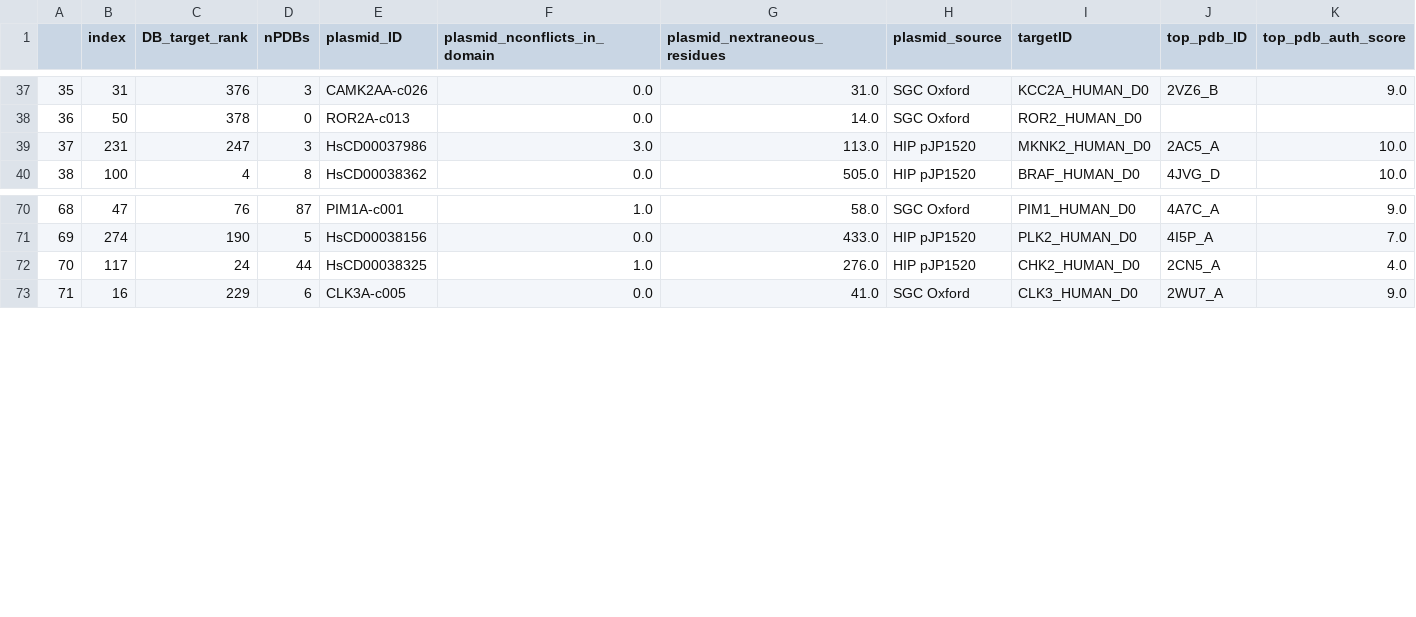
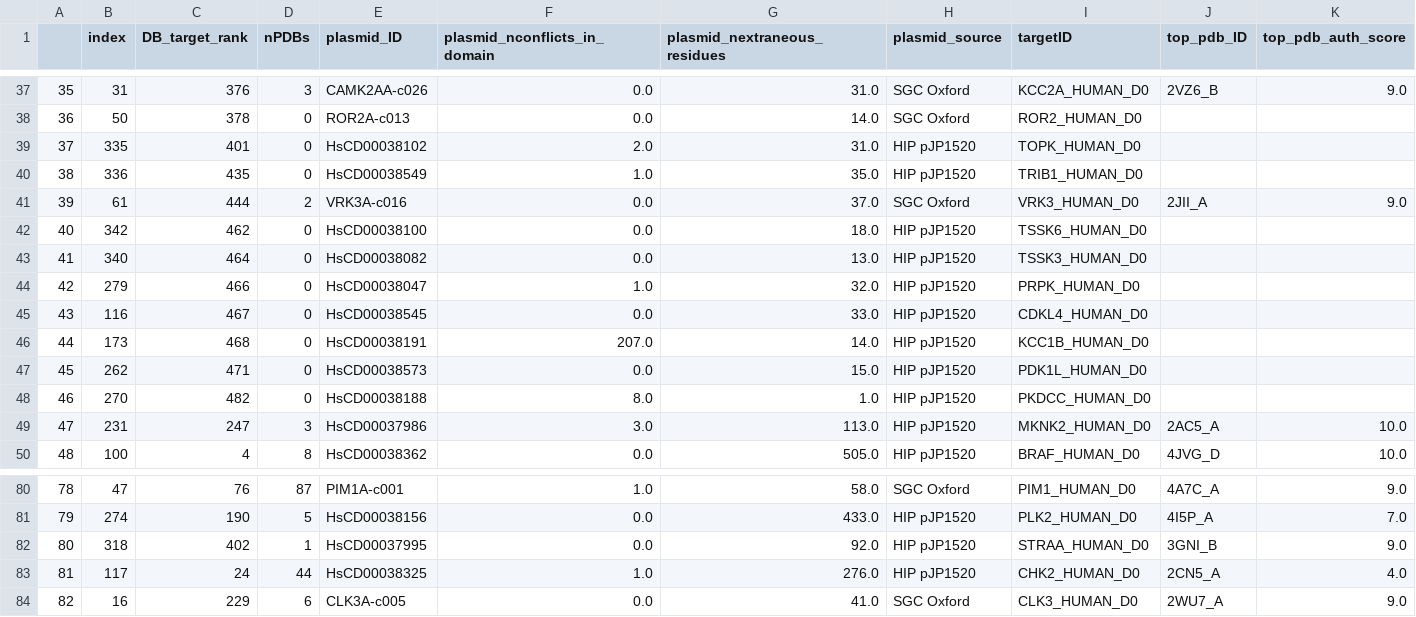
Before and after one commit to choderalab/kinome-data, a CSV file: kinase-expression-constructs/96-kinases-sgc_and_hip.csv, drawn as a sheet; only a part is shown, gaps mark what is left out; addresses are those after the commit; rows hold the shown columns only; the diff names each change by its address in the sheet, - before the commit and + after, or states it on an @@ line.

Commit message:
Minor mod to 96 kinases selection script

```diff
--- a/kinase-expression-constructs/96-kinases-sgc_and_hip.csv
+++ b/kinase-expression-constructs/96-kinases-sgc_and_hip.csv
+row 39: 37 | 335 | 401 | 0 | HsCD00038102 | 2.0 | 31.0 | HIP pJP1520 | TOPK_HUMAN_D0
+row 40: 38 | 336 | 435 | 0 | HsCD00038549 | 1.0 | 35.0 | HIP pJP1520 | TRIB1_HUMAN_D0
+row 41: 39 | 61 | 444 | 2 | VRK3A-c016 | 0.0 | 37.0 | SGC Oxford | VRK3_HUMAN_D0 | 2JII_A | 9.0
+row 42: 40 | 342 | 462 | 0 | HsCD00038100 | 0.0 | 18.0 | HIP pJP1520 | TSSK6_HUMAN_D0
+row 43: 41 | 340 | 464 | 0 | HsCD00038082 | 0.0 | 13.0 | HIP pJP1520 | TSSK3_HUMAN_D0
+row 44: 42 | 279 | 466 | 0 | HsCD00038047 | 1.0 | 32.0 | HIP pJP1520 | PRPK_HUMAN_D0
+row 45: 43 | 116 | 467 | 0 | HsCD00038545 | 0.0 | 33.0 | HIP pJP1520 | CDKL4_HUMAN_D0
+row 46: 44 | 173 | 468 | 0 | HsCD00038191 | 207.0 | 14.0 | HIP pJP1520 | KCC1B_HUMAN_D0
+row 47: 45 | 262 | 471 | 0 | HsCD00038573 | 0.0 | 15.0 | HIP pJP1520 | PDK1L_HUMAN_D0
+row 48: 46 | 270 | 482 | 0 | HsCD00038188 | 8.0 | 1.0 | HIP pJP1520 | PKDCC_HUMAN_D0
@@ column A renumbered from row 49 down @@
+row 82: 80 | 318 | 402 | 1 | HsCD00037995 | 0.0 | 92.0 | HIP pJP1520 | STRAA_HUMAN_D0 | 3GNI_B | 9.0
```
Also changed, not shown: 1 other file.
